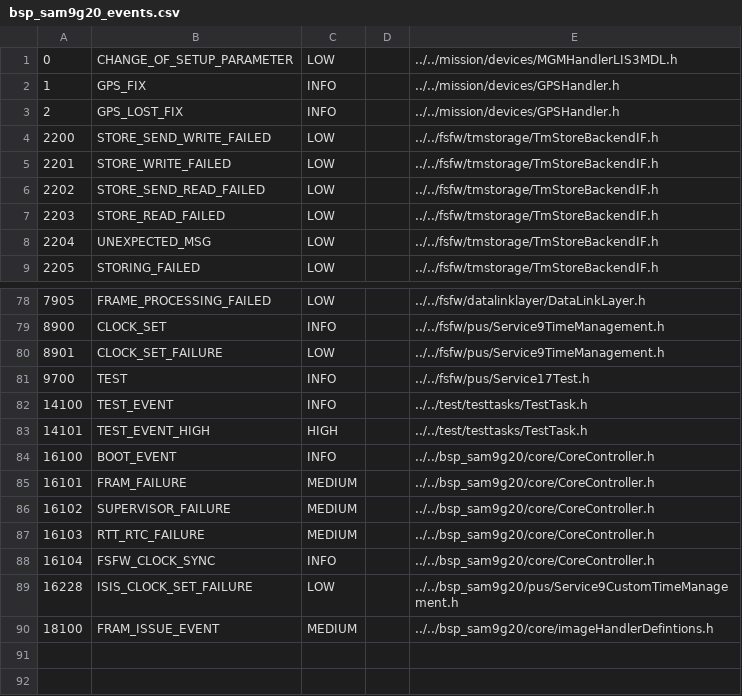
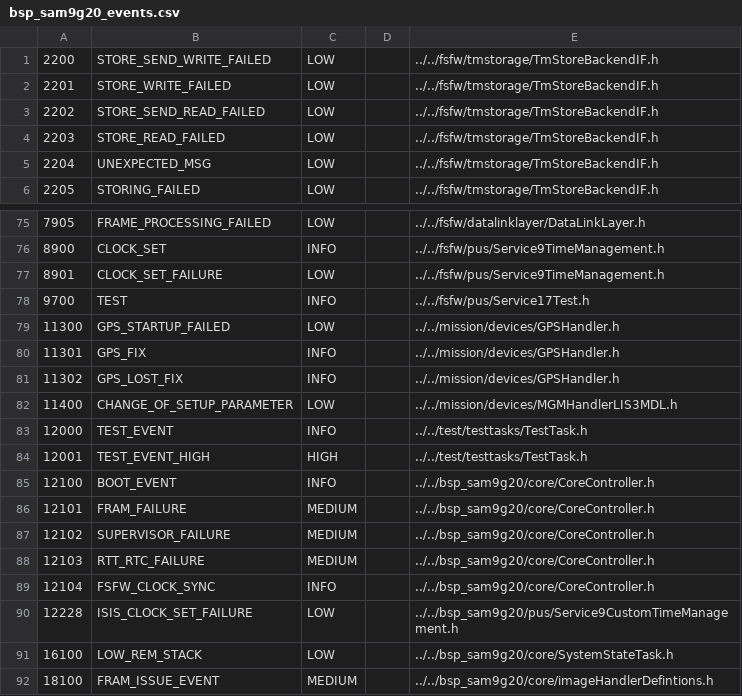
Before and after one commit to levkovigor/freertos-template2, a CSV file: generators/bsp_sam9g20_events.csv, drawn as a sheet; only a part is shown, gaps mark what is left out.

```diff
--- a/generators/bsp_sam9g20_events.csv
+++ b/generators/bsp_sam9g20_events.csv
@@ -1,4 +1 @@
-0;CHANGE_OF_SETUP_PARAMETER;LOW; ;../../mission/devices/MGMHandlerLIS3MDL.h
-1;GPS_FIX;INFO; ;../../mission/devices/GPSHandler.h
-2;GPS_LOST_FIX;INFO; ;../../mission/devices/GPSHandler.h
 2200;STORE_SEND_WRITE_FAILED;LOW; ;../../fsfw/tmstorage/TmStoreBackendIF.h
@@ -81,10 +78,15 @@
 9700;TEST;INFO; ;../../fsfw/pus/Service17Test.h
-14100;TEST_EVENT;INFO; ;../../test/testtasks/TestTask.h
-14101;TEST_EVENT_HIGH;HIGH; ;../../test/testtasks/TestTask.h
-16100;BOOT_EVENT;INFO; ;../../bsp_sam9g20/core/CoreController.h
-16101;FRAM_FAILURE;MEDIUM; ;../../bsp_sam9g20/core/CoreController.h
-16102;SUPERVISOR_FAILURE;MEDIUM; ;../../bsp_sam9g20/core/CoreController.h
-16103;RTT_RTC_FAILURE;MEDIUM; ;../../bsp_sam9g20/core/CoreController.h
-16104;FSFW_CLOCK_SYNC;INFO; ;../../bsp_sam9g20/core/CoreController.h
-16228;ISIS_CLOCK_SET_FAILURE;LOW; ;../../bsp_sam9g20/pus/Service9CustomTimeManagement.h
+11300;GPS_STARTUP_FAILED;LOW; ;../../mission/devices/GPSHandler.h
+11301;GPS_FIX;INFO; ;../../mission/devices/GPSHandler.h
+11302;GPS_LOST_FIX;INFO; ;../../mission/devices/GPSHandler.h
+11400;CHANGE_OF_SETUP_PARAMETER;LOW; ;../../mission/devices/MGMHandlerLIS3MDL.h
+12000;TEST_EVENT;INFO; ;../../test/testtasks/TestTask.h
+12001;TEST_EVENT_HIGH;HIGH; ;../../test/testtasks/TestTask.h
+12100;BOOT_EVENT;INFO; ;../../bsp_sam9g20/core/CoreController.h
+12101;FRAM_FAILURE;MEDIUM; ;../../bsp_sam9g20/core/CoreController.h
+12102;SUPERVISOR_FAILURE;MEDIUM; ;../../bsp_sam9g20/core/CoreController.h
+12103;RTT_RTC_FAILURE;MEDIUM; ;../../bsp_sam9g20/core/CoreController.h
+12104;FSFW_CLOCK_SYNC;INFO; ;../../bsp_sam9g20/core/CoreController.h
+12228;ISIS_CLOCK_SET_FAILURE;LOW; ;../../bsp_sam9g20/pus/Service9CustomTimeManagement.h
+16100;LOW_REM_STACK;LOW; ;../../bsp_sam9g20/core/SystemStateTask.h
 18100;FRAM_ISSUE_EVENT;MEDIUM; ;../../bsp_sam9g20/core/imageHandlerDefintions.h
```
Also changed, not shown: 3 other files.
